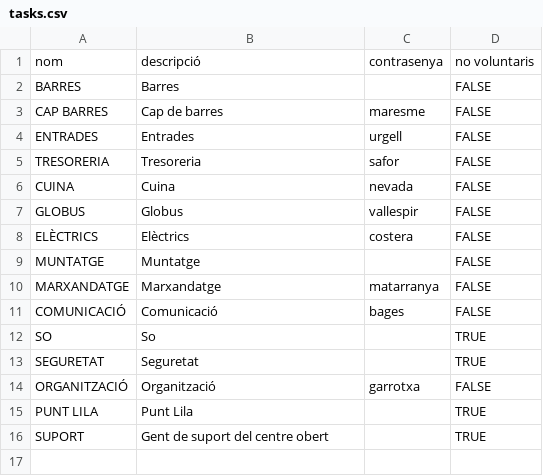
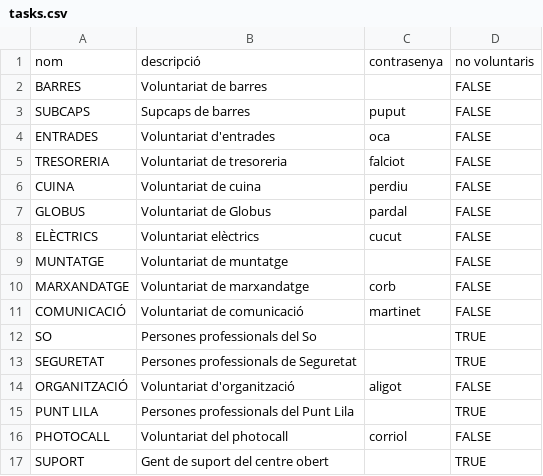
Before and after one commit to alfonsovng/voluntariat-el-tingladu, a CSV file: service-postgres/sql/csv/tasks.csv, drawn as a sheet.

```diff
--- a/service-postgres/sql/csv/tasks.csv
+++ b/service-postgres/sql/csv/tasks.csv
@@ -1,16 +1,17 @@
 nom,descripció,contrasenya,no voluntaris
-BARRES,Barres,"",FALSE
-CAP BARRES,Cap de barres,maresme,FALSE
-ENTRADES,Entrades,urgell,FALSE
-TRESORERIA,Tresoreria,safor,FALSE
-CUINA,Cuina,nevada,FALSE
-GLOBUS,Globus,vallespir,FALSE
-ELÈCTRICS,Elèctrics,costera,FALSE
-MUNTATGE,Muntatge,"",FALSE
-MARXANDATGE,Marxandatge,matarranya,FALSE
-COMUNICACIÓ,Comunicació,bages,FALSE
-SO,So,"",TRUE
-SEGURETAT,Seguretat,"",TRUE
-ORGANITZACIÓ,Organització,garrotxa,FALSE
-PUNT LILA,Punt Lila,"",TRUE
+BARRES,Voluntariat de barres,"",FALSE
+SUBCAPS,Supcaps de barres,puput,FALSE
+ENTRADES,Voluntariat d'entrades,oca,FALSE
+TRESORERIA,Voluntariat de tresoreria,falciot,FALSE
+CUINA,Voluntariat de cuina,perdiu,FALSE
+GLOBUS,Voluntariat de Globus,pardal,FALSE
+ELÈCTRICS,Voluntariat elèctrics,cucut,FALSE
+MUNTATGE,Voluntariat de muntatge,"",FALSE
+MARXANDATGE,Voluntariat de marxandatge,corb,FALSE
+COMUNICACIÓ,Voluntariat de comunicació,martinet,FALSE
+SO,Persones professionals del So,"",TRUE
+SEGURETAT,Persones professionals de Seguretat,"",TRUE
+ORGANITZACIÓ,Voluntariat d'organització,aligot,FALSE
+PUNT LILA,Persones professionals del Punt Lila,"",TRUE
+PHOTOCALL,Voluntariat del photocall,corriol,FALSE
 SUPORT,Gent de suport del centre obert,"",TRUE
```
Also changed, not shown: service-postgres/sql/csv/shifts.csv, 12 other files.
